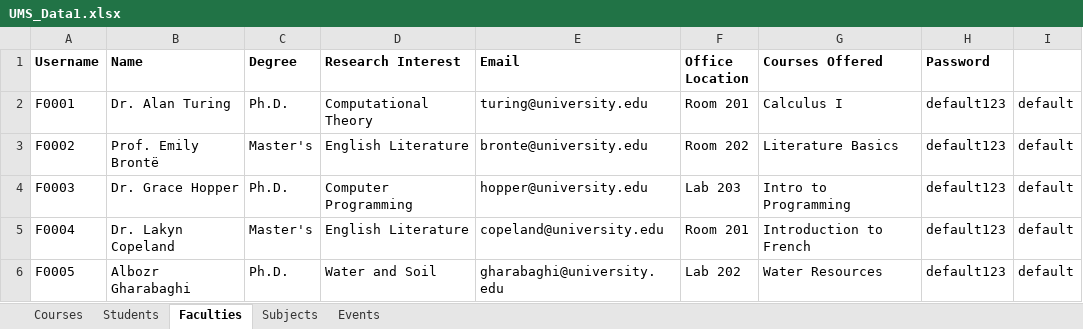
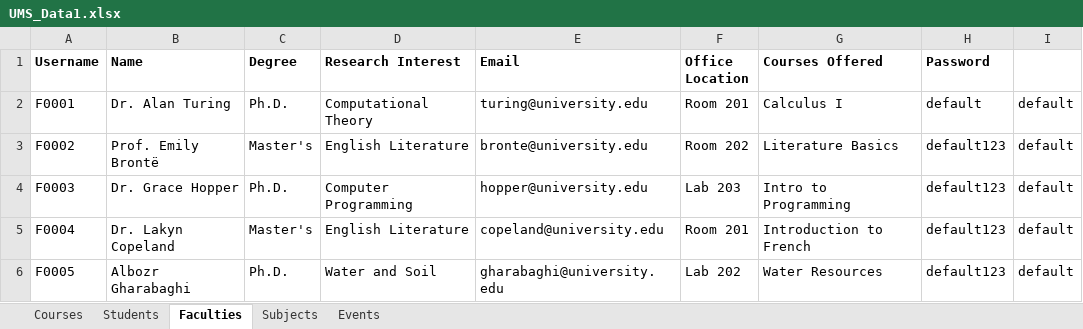
Before and after one commit to Chmunk-275/UniversityManagementApp, an Excel workbook: src/main/resources/UMS_Data1.xlsx, sheet Faculties, drawn as a sheet; values as stored, in another font and other column widths than the file's, no borders; the diff names each change by its address in the sheet, - before the commit and + after, or states it on an @@ line.

```diff
--- a/src/main/resources/UMS_Data1.xlsx (sheet Faculties)
+++ b/src/main/resources/UMS_Data1.xlsx (sheet Faculties)
-H2 (Password): default123
+H2 (Password): default
```
Also changed, not shown: sheet Events, sheet Students, 5 other files.
